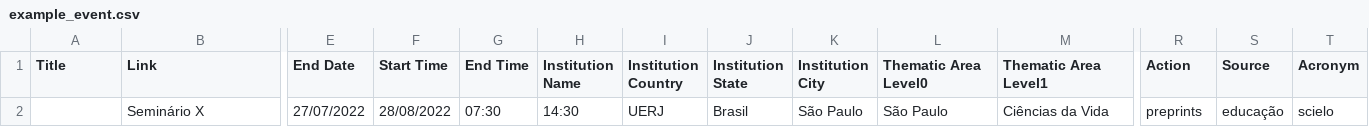
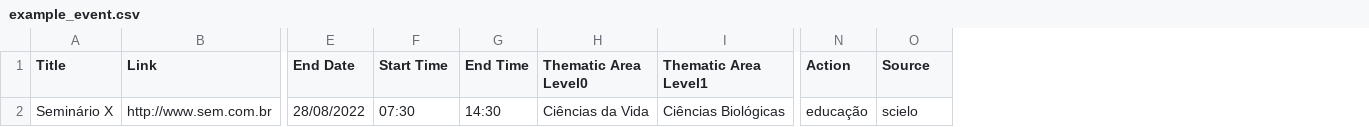
Before and after one commit to scieloorg/scms-oca, a CSV file: event_directory/example_event.csv, drawn as a sheet; only a part is shown, gaps mark what is left out; removed rows and columns are numbered as before the commit, all else as after; rows hold the shown columns only; the diff names each change by its address in the sheet, - before the commit and + after, or states it on an @@ line.

Commit message:
Corrigi o arquivo de exemplo para download.

```diff
--- a/event_directory/example_event.csv
+++ b/event_directory/example_event.csv
-column H (Institution Name), empty
-column I (Institution Country), empty
-column J (Institution State), empty
-column K (Institution City), empty
-column T (Acronym), empty
-row 2:  | Seminário X | 27/07/2022 | 28/08/2022 | 07:30 | 14:30 | UERJ | Brasil | São Paulo | São Paulo | Ciências da Vida | preprints | educação | scielo
+row 2: Seminário X | http://www.sem.com.br | 28/08/2022 | 07:30 | 14:30 | Ciências da Vida | Ciências Biológicas | educação | scielo
```
